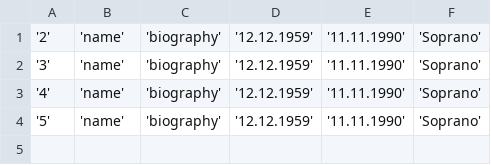
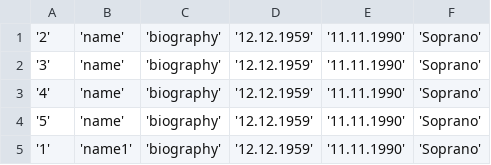
Before and after one commit to orus-kade/organizer, a CSV file: datasources/csv/Singer.csv, drawn as a sheet.

```diff
--- a/datasources/csv/Singer.csv
+++ b/datasources/csv/Singer.csv
@@ -4 +4,2 @@
 '5';'name';'biography';'12.12.1959';'11.11.1990';'Soprano'
+'1';'name1';'biography';'12.12.1959';'11.11.1990';'Soprano'
```
Also changed, not shown: datasources/csv/Aria.csv, 16 other files.
